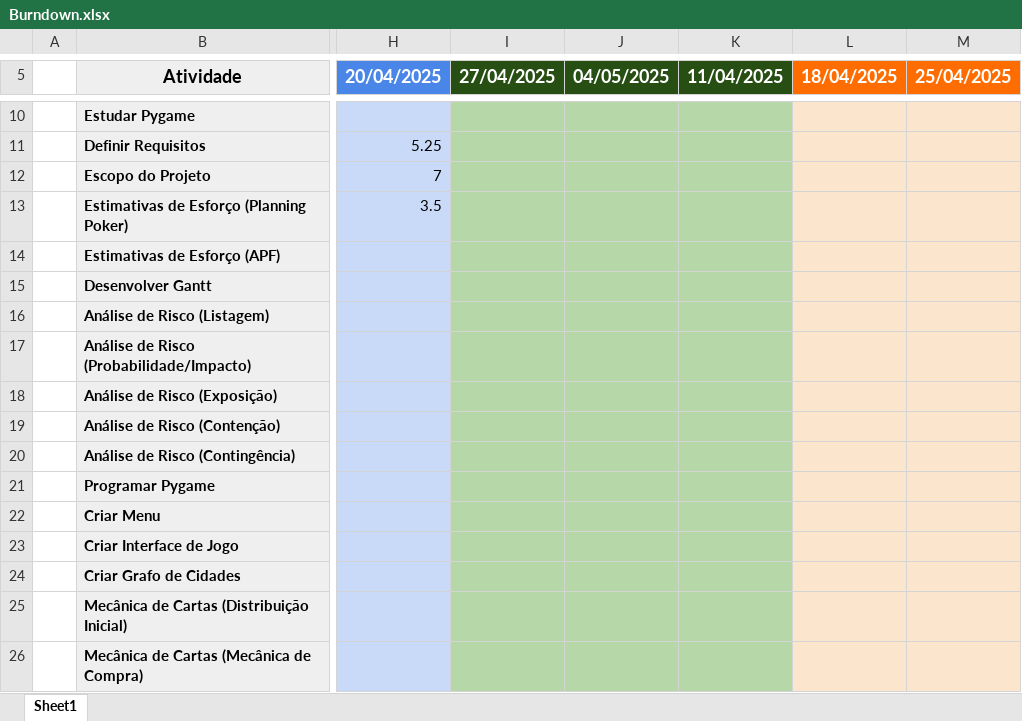
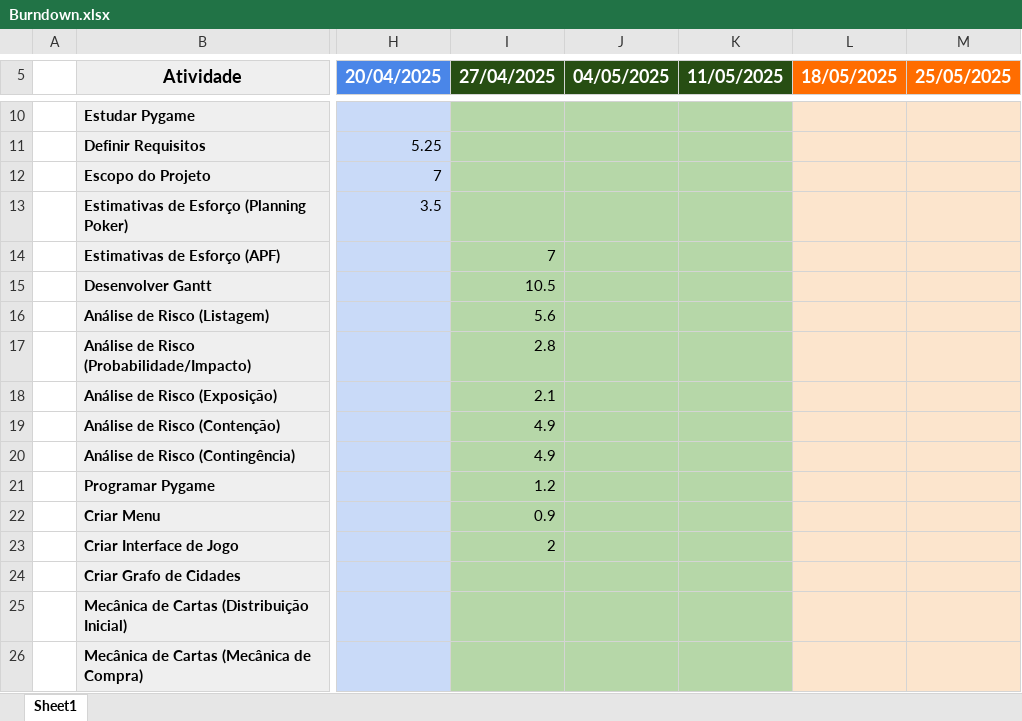
Before and after one commit to Cvmouta01/TicketToRide, an Excel workbook: EngenhariaDeSoftware/Burndown/Burndown.xlsx, sheet Sheet1, drawn as a sheet; only a part is shown, gaps mark what is left out; values as stored, in another font and other column widths than the file's, no borders; charts and pictures not drawn; the diff covers the shown part only; the diff names each change by its address in the sheet, - before the commit and + after, or states it on an @@ line.

```diff
--- a/EngenhariaDeSoftware/Burndown/Burndown.xlsx (sheet Sheet1)
+++ b/EngenhariaDeSoftware/Burndown/Burndown.xlsx (sheet Sheet1)
-K5: 11/04/2025
+K5: 11/05/2025
-L5: 18/04/2025
+L5: 18/05/2025
-M5: 25/04/2025
+M5: 25/05/2025
-I14 (27/04/2025): (empty)
+I14 (27/04/2025): 7
-I15 (27/04/2025): (empty)
+I15 (27/04/2025): 10.5
-I16 (27/04/2025): (empty)
+I16 (27/04/2025): 5.6
-I17 (27/04/2025): (empty)
+I17 (27/04/2025): 2.8
-I18 (27/04/2025): (empty)
+I18 (27/04/2025): 2.1
-I19:I20 (27/04/2025): (empty)
+I19:I20 (27/04/2025): 4.9
-I21 (27/04/2025): (empty)
+I21 (27/04/2025): 1.2
-I22 (27/04/2025): (empty)
+I22 (27/04/2025): 0.9
-I23 (27/04/2025): (empty)
+I23 (27/04/2025): 2
```
Also changed, not shown: 67 added rows, 1 removed row and 21 edited cells elsewhere in this sheet, charts or pictures, 6 other files.
